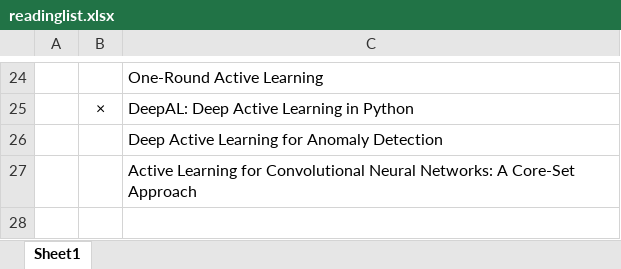
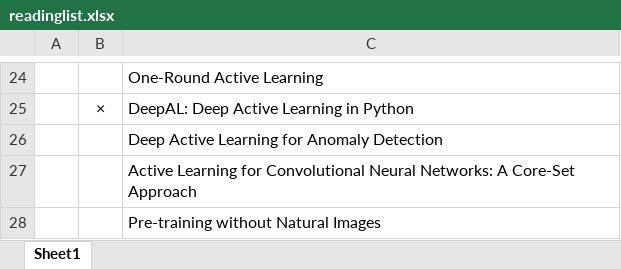
Before and after one commit to ia-gu/ia-gu.github.io, an Excel workbook: posts/readinglist.xlsx, sheet Sheet1, drawn as a sheet; only a part is shown, gaps mark what is left out; values as stored, in another font and other column widths than the file's, no borders; the diff names each change by its address in the sheet, - before the commit and + after, or states it on an @@ line.

```diff
--- a/posts/readinglist.xlsx (sheet Sheet1)
+++ b/posts/readinglist.xlsx (sheet Sheet1)
+row 28:  |  | Pre-training without Natural Images
```
Also changed, not shown: 2 other files.
